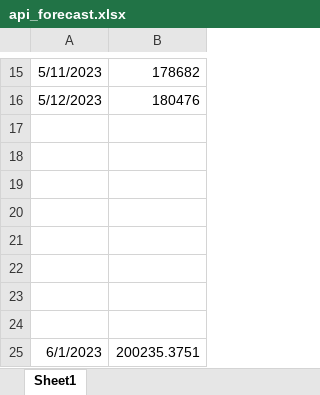
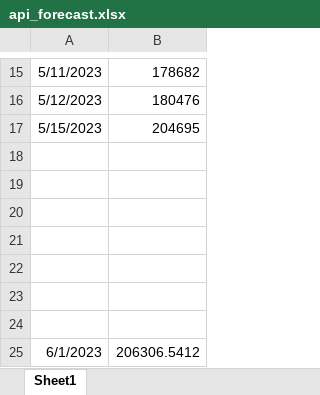
Before and after one commit to Ottamen99/SwaggerHub-Crawler, an Excel workbook: docs/api_forecast.xlsx, sheet Sheet1, drawn as a sheet; only a part is shown, gaps mark what is left out; values as stored, in another font and other column widths than the file's, no borders; charts and pictures not drawn; removed rows and columns are numbered as before the commit, all else as after; the diff names each change by its address in the sheet, - before the commit and + after, or states it on an @@ line.

Commit message:
Update Forecast

```diff
--- a/docs/api_forecast.xlsx (sheet Sheet1)
+++ b/docs/api_forecast.xlsx (sheet Sheet1)
+row 17: 5/15/2023 | 204695
-row 24: (empty)
-B25: 200235.3751
+B25: 206306.5412
```
Also changed, not shown: charts or pictures.
